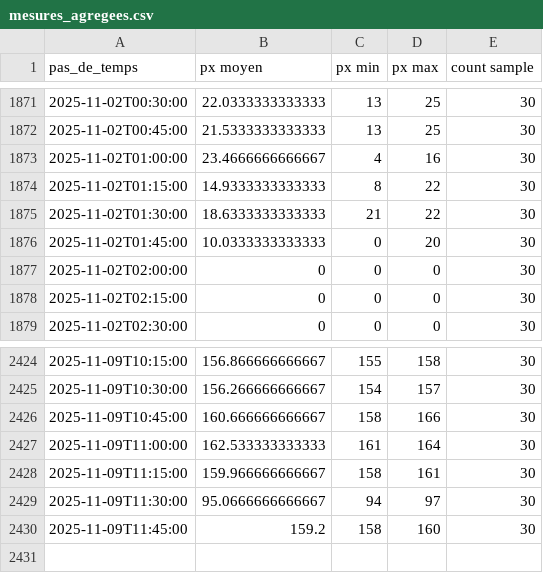
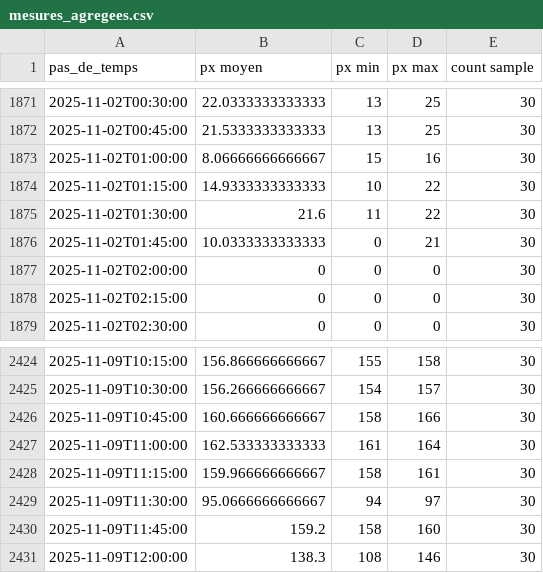
Before and after one commit to Riveo-hydro/Publication, a CSV file: Colvert/Prod/SIM1/data/mesures_agregees.csv, drawn as a sheet; only a part is shown, gaps mark what is left out.

```diff
--- a/Colvert/Prod/SIM1/data/mesures_agregees.csv
+++ b/Colvert/Prod/SIM1/data/mesures_agregees.csv
@@ -1872,6 +1872,6 @@ pas_de_temps,px moyen,px min,px max,count sample
 2025-11-02T00:45:00,21.5333333333333,13,25,30
-2025-11-02T01:00:00,23.4666666666667,4,16,30
-2025-11-02T01:15:00,14.9333333333333,8,22,30
-2025-11-02T01:30:00,18.6333333333333,21,22,30
-2025-11-02T01:45:00,10.0333333333333,0,20,30
+2025-11-02T01:00:00,8.06666666666667,15,16,30
+2025-11-02T01:15:00,14.9333333333333,10,22,30
+2025-11-02T01:30:00,21.6,11,22,30
+2025-11-02T01:45:00,10.0333333333333,0,21,30
 2025-11-02T02:00:00,0,0,0,30
@@ -2430 +2430,2 @@ pas_de_temps,px moyen,px min,px max,count sample
 2025-11-09T11:45:00,159.2,158,160,30
+2025-11-09T12:00:00,138.3,108,146,30
```
Also changed, not shown: Colvert/Prod/SIM1/data/brut.csv, Colvert/Prod/brut.csv, 7 other files.
